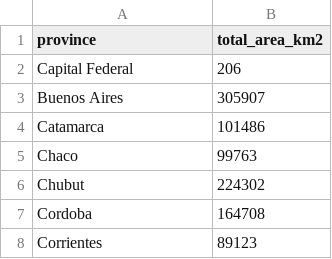
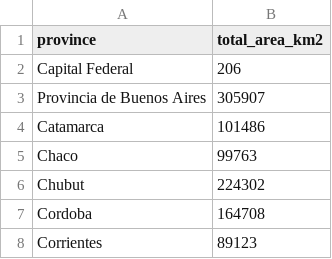
Before and after one commit to A-M-Perez/Real_Estate_Tableau, a CSV file: Data_sources/provinces_area.csv, drawn as a sheet; only a part is shown.

```diff
--- a/Data_sources/provinces_area.csv
+++ b/Data_sources/provinces_area.csv
@@ -2,3 +2,3 @@ province,total_area_km2
 Capital Federal,206
-Buenos Aires,305907
+Provincia de Buenos Aires,305907
 Catamarca,101486
```
Also changed, not shown: Data_sources/argentina_provinces.csv, Data_sources/provinces_crime_stats.csv, 6 other files.
